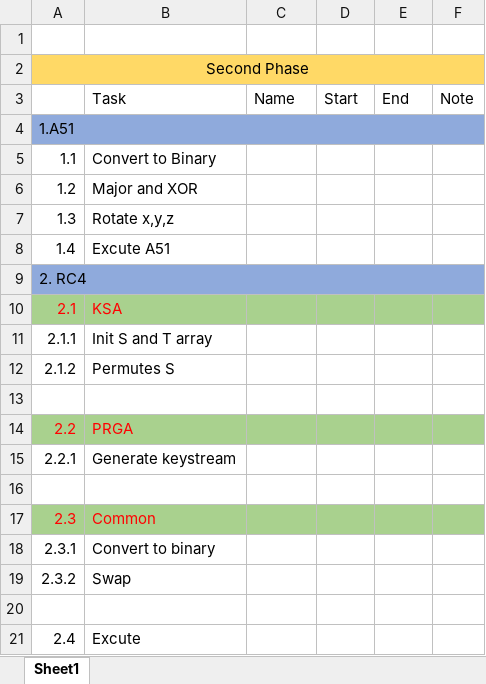
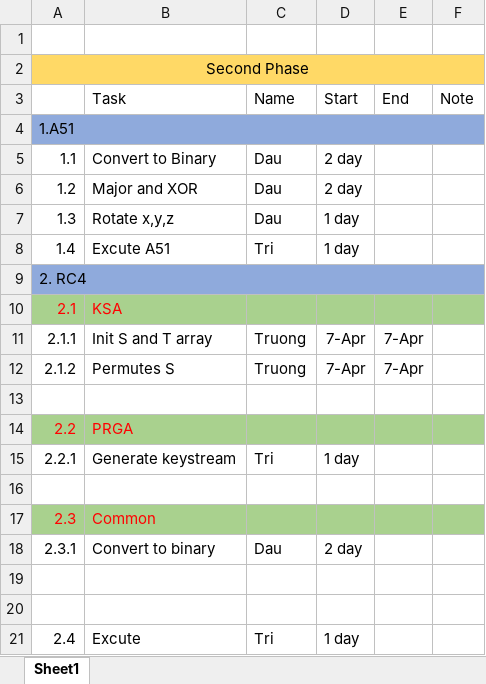
Before and after one commit to NhatTruong-dotnet/SecondPhase-MHUD, an Excel workbook: Status.xlsx, sheet Sheet1, drawn as a sheet; values as stored, in another font and other column widths than the file's, no borders; removed rows and columns are numbered as before the commit, all else as after; the diff names each change by its address in the sheet, - before the commit and + after, or states it on an @@ line.

```diff
--- a/Status.xlsx (sheet Sheet1)
+++ b/Status.xlsx (sheet Sheet1)
-C5:C7: (empty)
+C5:C7: Dau
-D5:D6: (empty)
+D5:D6: 2 day
-D7:D8: (empty)
+D7:D8: 1 day
-C8: (empty)
+C8: Tri
-C11:C12: (empty)
+C11:C12: Truong
-D11:D12: (empty)
+D11:D12: 7-Apr
-E11:E12: (empty)
+E11:E12: 7-Apr
-C15: (empty)
+C15: Tri
-D15: (empty)
+D15: 1 day
-C18: (empty)
+C18: Dau
-D18: (empty)
+D18: 2 day
-row 19: 2.3.2 | Swap
+row 20: (empty)
-C21: (empty)
+C21: Tri
-D21: (empty)
+D21: 1 day
```
Also changed, not shown: 12 other files.
